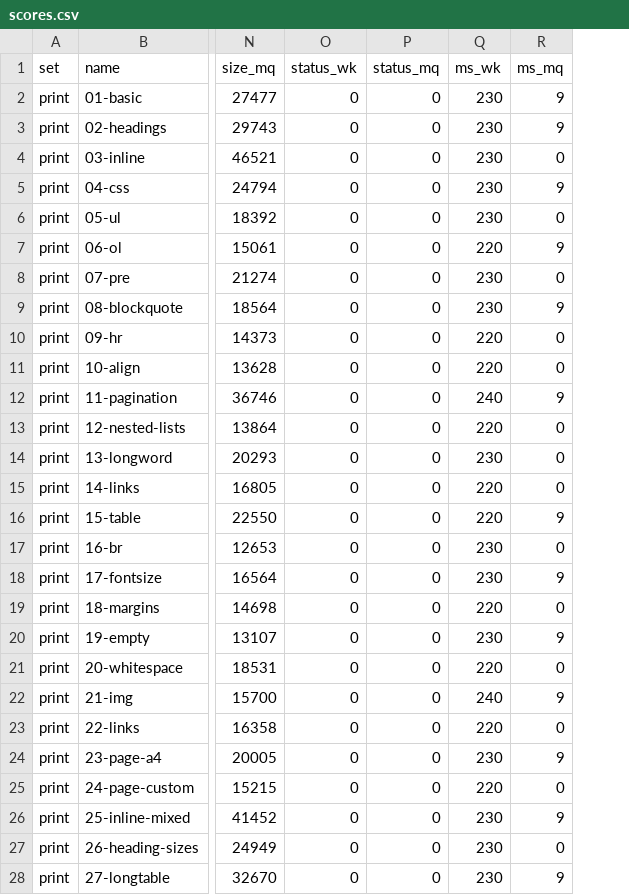
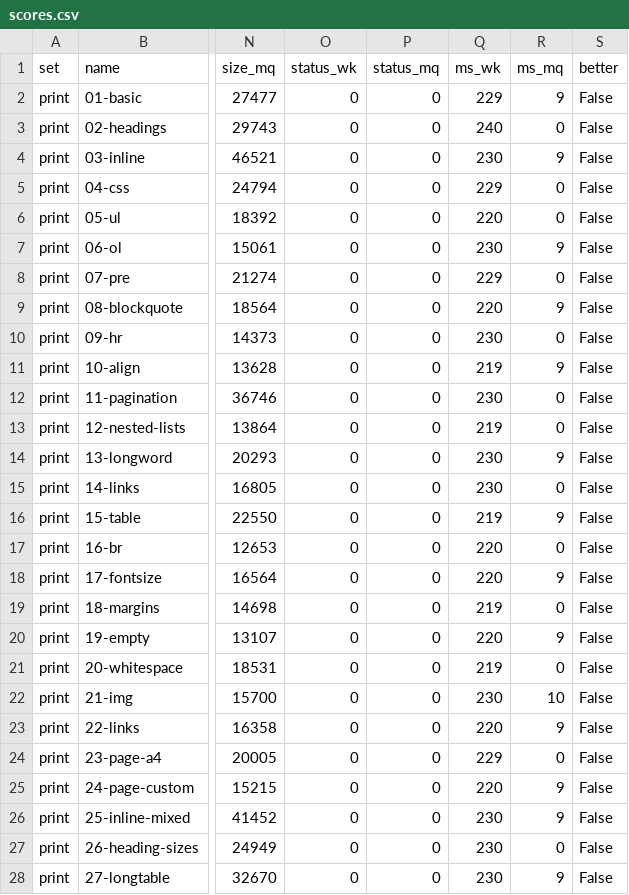
Before and after one commit to marqiushq/wkhtmltopdf-parity, a CSV file: results/0.12.6/linux-amd64/scores.csv, drawn as a sheet; only a part is shown, gaps mark what is left out; the diff covers the shown part only; the diff names each change by its address in the sheet, - before the commit and + after, or states it on an @@ line.

```diff
--- a/results/0.12.6/linux-amd64/scores.csv
+++ b/results/0.12.6/linux-amd64/scores.csv
+column S (better), rows 2-28: all False
-Q2 (ms_wk): 230
+Q2 (ms_wk): 229
-Q3 (ms_wk): 230
+Q3 (ms_wk): 240
-R3 (ms_mq): 9
+R3 (ms_mq): 0
-R4 (ms_mq): 0
+R4 (ms_mq): 9
-Q5 (ms_wk): 230
+Q5 (ms_wk): 229
-R5 (ms_mq): 9
+R5 (ms_mq): 0
-Q6 (ms_wk): 230
+Q6 (ms_wk): 220
-Q7 (ms_wk): 220
+Q7 (ms_wk): 230
-Q8 (ms_wk): 230
+Q8 (ms_wk): 229
-Q9 (ms_wk): 230
+Q9 (ms_wk): 220
-Q10 (ms_wk): 220
+Q10 (ms_wk): 230
-Q11 (ms_wk): 220
+Q11 (ms_wk): 219
-R11 (ms_mq): 0
+R11 (ms_mq): 9
-Q12 (ms_wk): 240
+Q12 (ms_wk): 230
-R12 (ms_mq): 9
+R12 (ms_mq): 0
-Q13 (ms_wk): 220
+Q13 (ms_wk): 219
-R14 (ms_mq): 0
+R14 (ms_mq): 9
-Q15 (ms_wk): 220
+Q15 (ms_wk): 230
-Q16 (ms_wk): 220
+Q16 (ms_wk): 219
-Q17:Q18 (ms_wk): 230
+Q17:Q18 (ms_wk): 220
-Q19 (ms_wk): 220
+Q19 (ms_wk): 219
-Q20 (ms_wk): 230
+Q20 (ms_wk): 220
-Q21 (ms_wk): 220
+Q21 (ms_wk): 219
-Q22 (ms_wk): 240
+Q22 (ms_wk): 230
-R22 (ms_mq): 9
+R22 (ms_mq): 10
-R23 (ms_mq): 0
+R23 (ms_mq): 9
-Q24 (ms_wk): 230
+Q24 (ms_wk): 229
-R24 (ms_mq): 9
+R24 (ms_mq): 0
-R25 (ms_mq): 0
+R25 (ms_mq): 9
```
Also changed, not shown: 85 edited cells elsewhere in this file, results/0.12.1/linux-amd64/scores.csv, results/0.12.2/linux-amd64/scores.csv, 50 other files.
